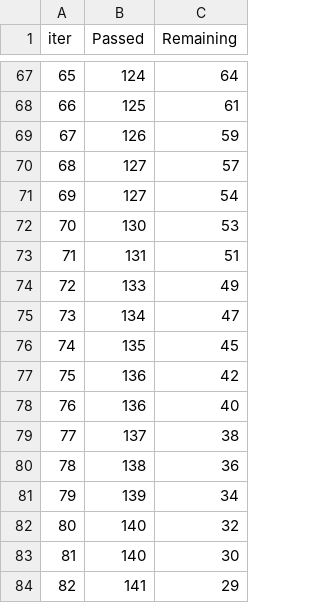
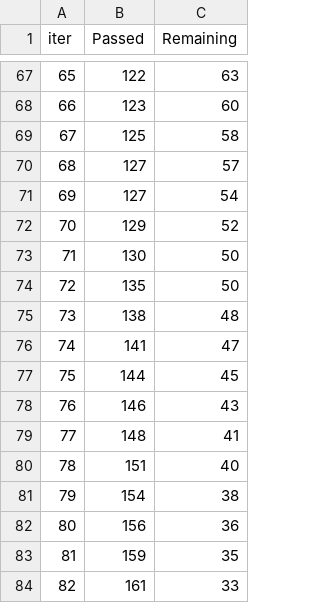
Before and after one commit to yesurajujakkula/MLoops, a TSV file: catboost_info/time_left.tsv, drawn as a sheet; only a part is shown, gaps mark what is left out; the diff covers the shown part only.

```diff
--- a/catboost_info/time_left.tsv
+++ b/catboost_info/time_left.tsv
@@ -67,18 +67,18 @@ iter	Passed	Remaining
-65	124	64
-66	125	61
-67	126	59
+65	122	63
+66	123	60
+67	125	58
 68	127	57
 69	127	54
-70	130	53
-71	131	51
-72	133	49
-73	134	47
-74	135	45
-75	136	42
-76	136	40
-77	137	38
-78	138	36
-79	139	34
-80	140	32
-81	140	30
-82	141	29
+70	129	52
+71	130	50
+72	135	50
+73	138	48
+74	141	47
+75	144	45
+76	146	43
+77	148	41
+78	151	40
+79	154	38
+80	156	36
+81	159	35
+82	161	33
```
Also changed, not shown: 159 edited cells elsewhere in this file, 50 other files.
